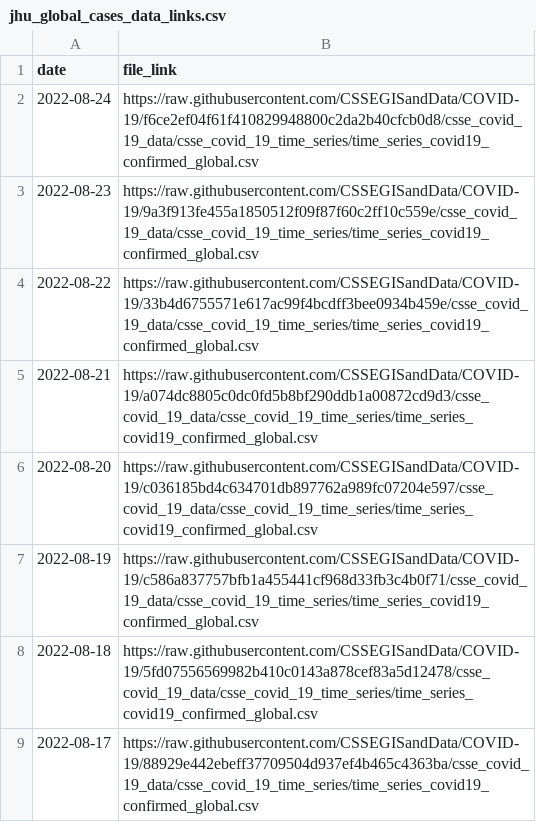
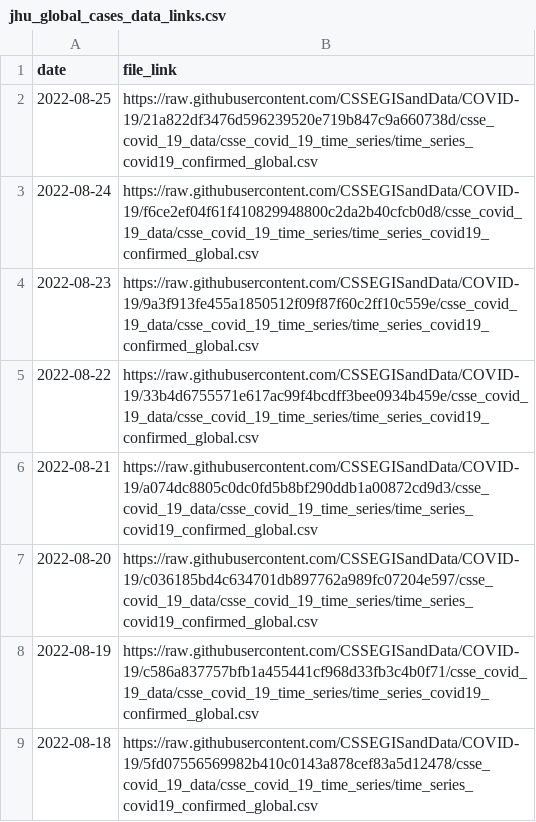
Before and after one commit to Serena-Wang/covidData, a CSV file: data/jhu_global_cases_data_links.csv, drawn as a sheet; only a part is shown; the shorter side is filled out with more unchanged rows.

```diff
--- a/data/jhu_global_cases_data_links.csv
+++ b/data/jhu_global_cases_data_links.csv
@@ -1,2 +1,3 @@
 "date","file_link"
+2022-08-25,"https://raw.githubusercontent.com/CSSEGISandData/COVID-19/21a822df3476d596239520e719b847c9a660738d/csse_covid_19_data/csse_covid_19_time_series/time_series_covid19_confirmed_global.csv"
 2022-08-24,"https://raw.githubusercontent.com/CSSEGISandData/COVID-19/f6ce2ef04f61f410829948800c2da2b40cfcb0d8/csse_covid_19_data/csse_covid_19_time_series/time_series_covid19_confirmed_global.csv"
```
Also changed, not shown: data/jhu_global_deaths_data_links.csv, data/jhu_us_cases_data_links.csv, 1 other file.
